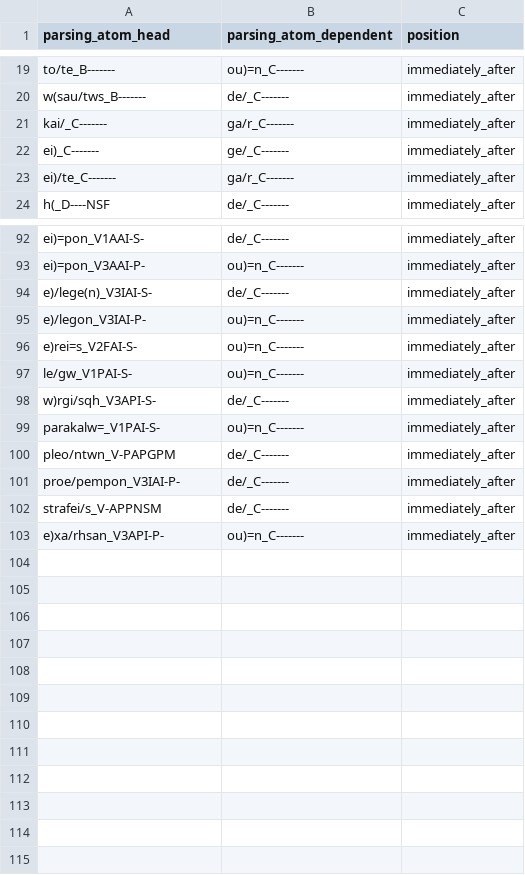
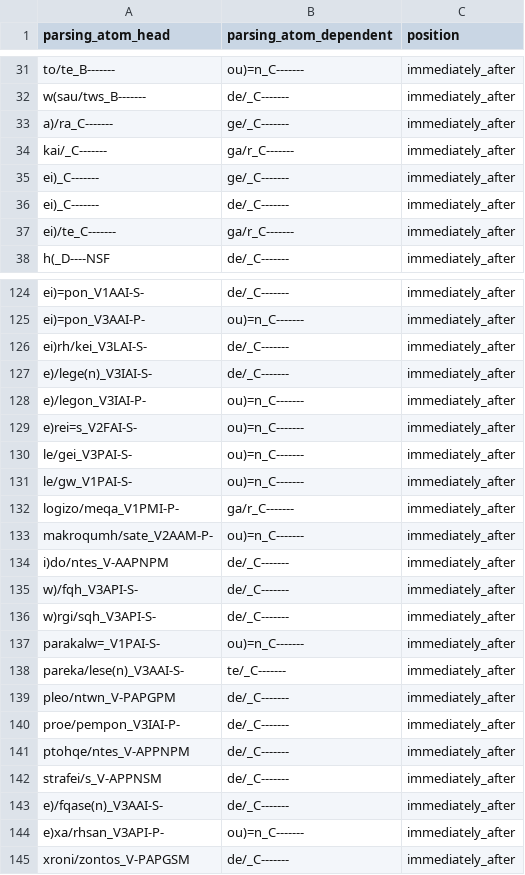
Before and after one commit to kaplanas/greek-new-testament, a CSV file: text_data/hand_coded_data/dependencies_second_position_clitics.csv, drawn as a sheet; only a part is shown, gaps mark what is left out; the diff covers the shown part only; the diff names each change by its address in the sheet, - before the commit and + after, or states it on an @@ line.

```diff
--- a/text_data/hand_coded_data/dependencies_second_position_clitics.csv
+++ b/text_data/hand_coded_data/dependencies_second_position_clitics.csv
+row 33: a)/ra_C------- | ge/_C------- | immediately_after
+row 36: ei)_C------- | de/_C------- | immediately_after
+row 126: ei)rh/kei_V3LAI-S- | de/_C------- | immediately_after
+row 130: le/gei_V3PAI-S- | ou)=n_C------- | immediately_after
+row 132: logizo/meqa_V1PMI-P- | ga/r_C------- | immediately_after
+row 133: makroqumh/sate_V2AAM-P- | ou)=n_C------- | immediately_after
+row 134: i)do/ntes_V-AAPNPM | de/_C------- | immediately_after
+row 135: w)/fqh_V3API-S- | de/_C------- | immediately_after
+row 138: pareka/lese(n)_V3AAI-S- | te/_C------- | immediately_after
+row 141: ptohqe/ntes_V-APPNPM | de/_C------- | immediately_after
+row 143: e)/fqase(n)_V3AAI-S- | de/_C------- | immediately_after
+row 145: xroni/zontos_V-PAPGSM | de/_C------- | immediately_after
```
Also changed, not shown: 30 added rows elsewhere in this file, text_data/hand_coded_data/dependencies_conjunctions.csv, text_data/hand_coded_data/dependencies_determiners.csv, 29 other files.
